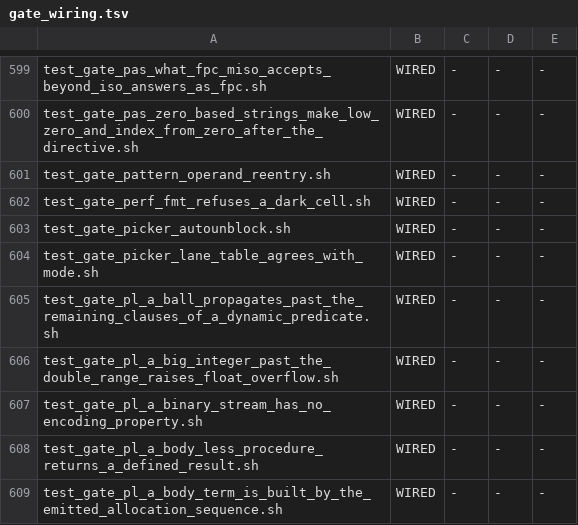
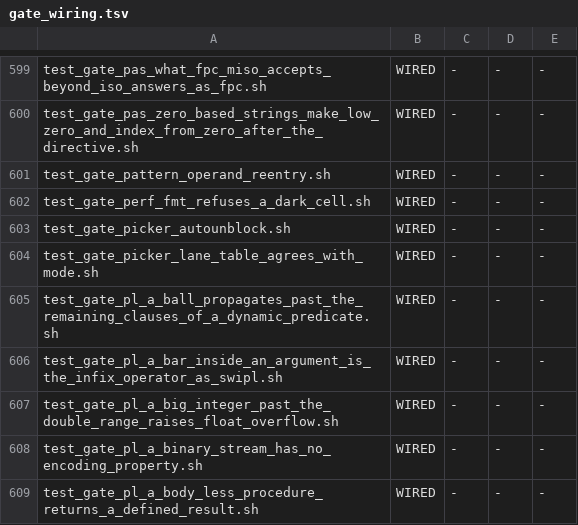
Before and after one commit to snobol4ever/SCRIP, a TSV file: scripts/gate_wiring.tsv, drawn as a sheet; only a part is shown, gaps mark what is left out; the shorter side is filled out with more unchanged rows; the diff names each change by its address in the sheet, - before the commit and + after, or states it on an @@ line.

Commit message:
prolog reader: a `|` inside an argument is the infix operator '|'/2, as swipl reads it; only a list element ends at it -- f(a|b), t(A|B, ...) and the DCG head type(A|B) parse (the first layer of SWI library/test_main: library(optparse) writes both)
SWI's library(optparse) writes opt_convert(A|B, ...) and type(A|B) --> ..., and swipl reads both: an argument is read at
1200 in the SWI dialect and `|` is the 1100 infix operator there (swipl: X = f(a|b) gives f((a|b)), functor ('|')/2).
SCRIP's reader (prolog_parse.c pt_term) refused the bar whenever p->in_args > 0 -- one counter for two contexts, a list
element where `|` is the tail bar and an argument where it is an operator -- so each such clause was "expected ) to close
argument list". The cure keeps the innermost context in a new Parser field in_list: pt_list sets it, pt_args, a
parenthesized term and a brace term clear it, each restoring the outer one; only a list element stops at the bar. The
ISO reading (p->iso, arguments at 999) is unchanged. The run-time reader shares the parser: read_term_from_atom('f(a|b)')
now answers as swipl.

Witness test_gate_pl_a_bar_inside_an_argument_is_the_infix_operator_as_swipl.sh (wired, make test): nine lines cut from
swipl in the run; on the parent af2cb1dff rebuilt 9 of 9 missing in both modes (the reader refuses the clauses), with the
cure 9 of 9 in both. Handful: test_feature_reps.sh prolog list_cons op, 8 of 8 in both modes. Row
prolog-swi-library-test-main-...-ceo-1664 stays open: library(optparse) and library(main) are not vendored yet.

```diff
--- a/scripts/gate_wiring.tsv
+++ b/scripts/gate_wiring.tsv
+row 606: test_gate_pl_a_bar_inside_an_argument_is_the_infix_operator_as_swipl.sh | WIRED | - | - | -
```
Also changed, not shown: 3 other files.
